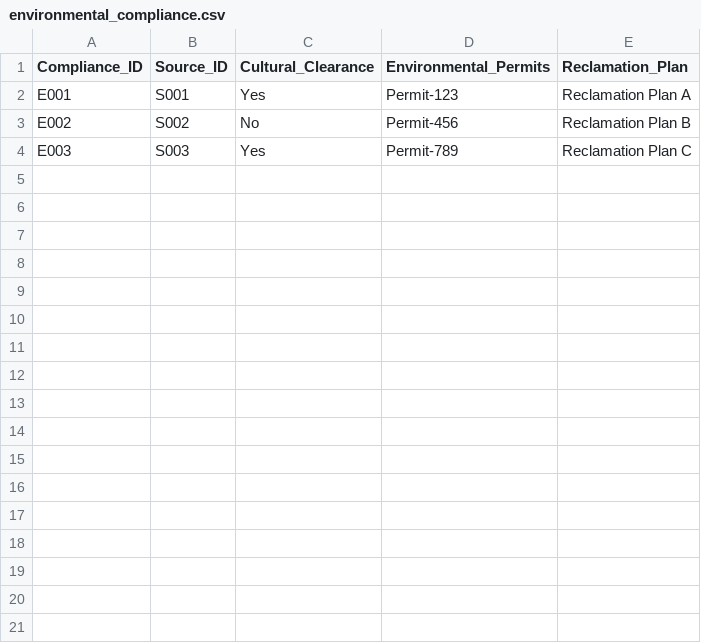
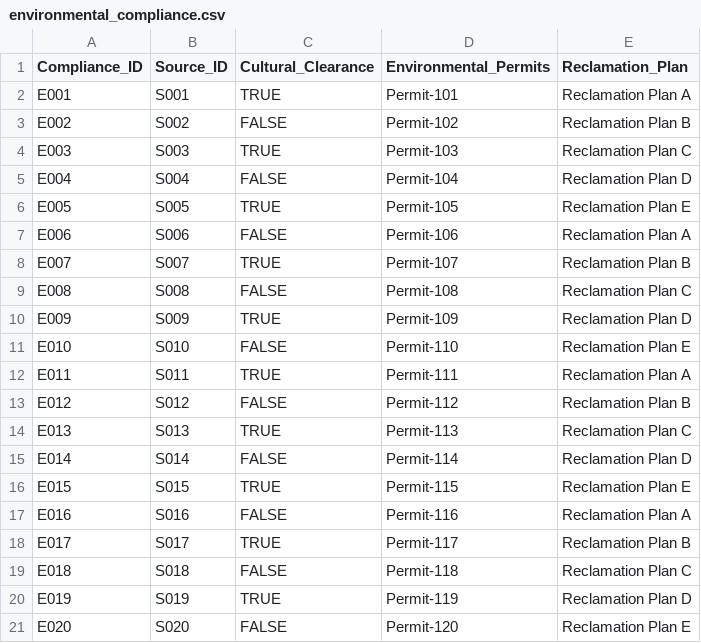
Before and after one commit to franklin02/gis_aggregate_management, a CSV file: data/environmental_compliance.csv, drawn as a sheet.

```diff
--- a/data/environmental_compliance.csv
+++ b/data/environmental_compliance.csv
@@ -1,4 +1,21 @@
 Compliance_ID,Source_ID,Cultural_Clearance,Environmental_Permits,Reclamation_Plan
-E001,S001,Yes,Permit-123,Reclamation Plan A
-E002,S002,No,Permit-456,Reclamation Plan B
-E003,S003,Yes,Permit-789,Reclamation Plan C
+E001,S001,TRUE,Permit-101,Reclamation Plan A
+E002,S002,FALSE,Permit-102,Reclamation Plan B
+E003,S003,TRUE,Permit-103,Reclamation Plan C
+E004,S004,FALSE,Permit-104,Reclamation Plan D
+E005,S005,TRUE,Permit-105,Reclamation Plan E
+E006,S006,FALSE,Permit-106,Reclamation Plan A
+E007,S007,TRUE,Permit-107,Reclamation Plan B
+E008,S008,FALSE,Permit-108,Reclamation Plan C
+E009,S009,TRUE,Permit-109,Reclamation Plan D
+E010,S010,FALSE,Permit-110,Reclamation Plan E
+E011,S011,TRUE,Permit-111,Reclamation Plan A
+E012,S012,FALSE,Permit-112,Reclamation Plan B
+E013,S013,TRUE,Permit-113,Reclamation Plan C
+E014,S014,FALSE,Permit-114,Reclamation Plan D
+E015,S015,TRUE,Permit-115,Reclamation Plan E
+E016,S016,FALSE,Permit-116,Reclamation Plan A
+E017,S017,TRUE,Permit-117,Reclamation Plan B
+E018,S018,FALSE,Permit-118,Reclamation Plan C
+E019,S019,TRUE,Permit-119,Reclamation Plan D
+E020,S020,FALSE,Permit-120,Reclamation Plan E
```
Also changed, not shown: data/material_quality.csv, data/operational_info.csv, 15 other files.
